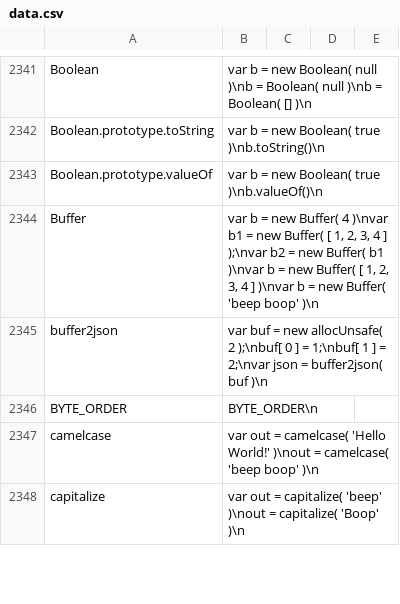
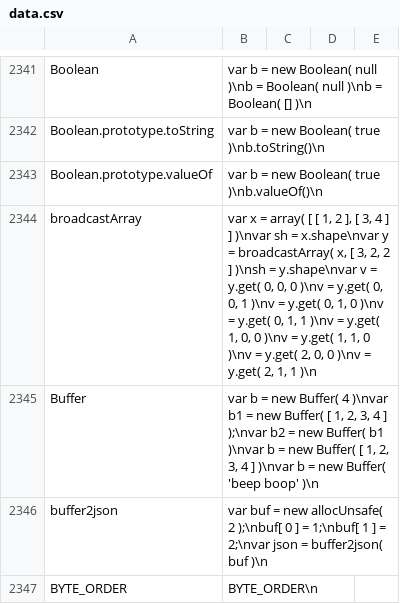
Before and after one commit to stdlib-js/repl-code-blocks, a CSV file: data/data.csv, drawn as a sheet; only a part is shown, gaps mark what is left out; the shorter side is filled out with more unchanged rows; the diff names each change by its address in the sheet, - before the commit and + after, or states it on an @@ line.

```diff
--- a/data/data.csv
+++ b/data/data.csv
+row 2344: broadcastArray | var x = array( [ [ 1, 2 ], [ 3, 4 ] ] )\nvar sh = x.shape\nvar y = broadcastArray( x, [ 3, 2, 2 ] )\nsh = y.shape\nvar v = y.get( 0, 0, 0 )\nv = y.get( 0, 0, 1 )\nv = y.get( 0, 1, 0 )\nv = y.get( 0, 1, 1 )\nv = y.get( 1, 0, 0 )\nv = y.get( 1, 1, 0 )\nv = y.get( 2, 0, 0 )\nv = y.get( 2, 1, 1 )\n
```
Also changed, not shown: 5 other files.
